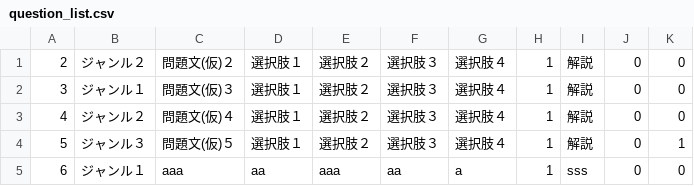
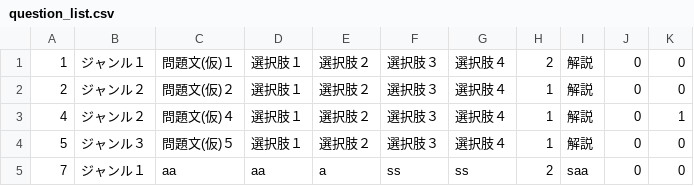
Before and after one commit to senzin6001/workbook, a CSV file: WorkBook/question_list.csv, drawn as a sheet.

```diff
--- a/WorkBook/question_list.csv
+++ b/WorkBook/question_list.csv
@@ -1,5 +1,5 @@
+1,ジャンル１,問題文(仮)１,選択肢１,選択肢２,選択肢３,選択肢４,2,解説,0,0
 2,ジャンル２,問題文(仮)２,選択肢１,選択肢２,選択肢３,選択肢４,1,解説,0,0
-3,ジャンル１,問題文(仮)３,選択肢１,選択肢２,選択肢３,選択肢４,1,解説,0,0
-4,ジャンル２,問題文(仮)４,選択肢１,選択肢２,選択肢３,選択肢４,1,解説,0,0
-5,ジャンル３,問題文(仮)５,選択肢１,選択肢２,選択肢３,選択肢４,1,解説,0,1
-6,ジャンル１,aaa,aa,aaa,aa,a,1,sss,0,0
+4,ジャンル２,問題文(仮)４,選択肢１,選択肢２,選択肢３,選択肢４,1,解説,0,1
+5,ジャンル３,問題文(仮)５,選択肢１,選択肢２,選択肢３,選択肢４,1,解説,0,0
+7,ジャンル１,aa,aa,a,ss,ss,2,saa,0,0
```
Also changed, not shown: 25 other files.
